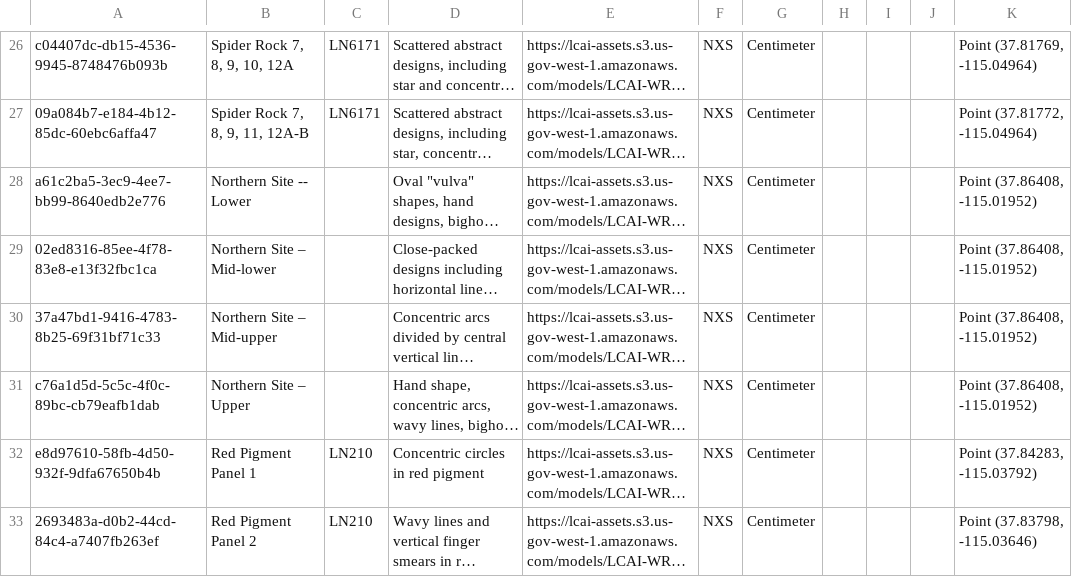
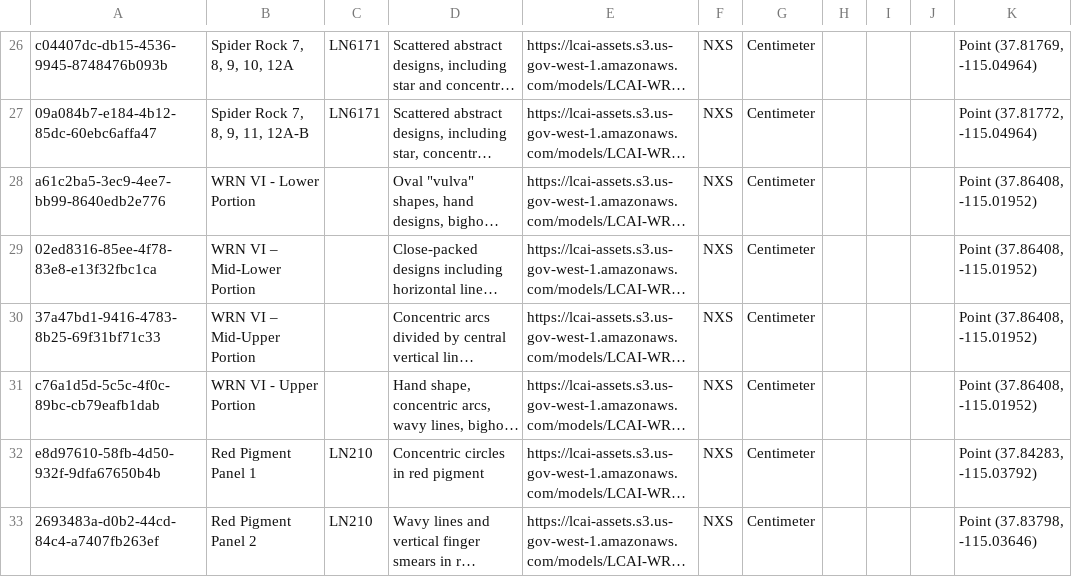
Before and after one commit to legiongis/lcai, a CSV file: pkg/business_data/Round13_3dModels_WRN.csv, drawn as a sheet; only a part is shown, gaps mark what is left out; long unchanged cells end in …; the diff names each change by its address in the sheet, - before the commit and + after, or states it on an @@ line.

Commit message:
update titles to reflect changes made online

```diff
--- a/pkg/business_data/Round13_3dModels_WRN.csv
+++ b/pkg/business_data/Round13_3dModels_WRN.csv
-B28: Northern Site -- Lower
+B28: WRN VI - Lower Portion
-B29: Northern Site – Mid-lower
+B29: WRN VI – Mid-Lower Portion
-B30: Northern Site – Mid-upper
+B30: WRN VI – Mid-Upper Portion
-B31: Northern Site – Upper
+B31: WRN VI - Upper Portion
```
